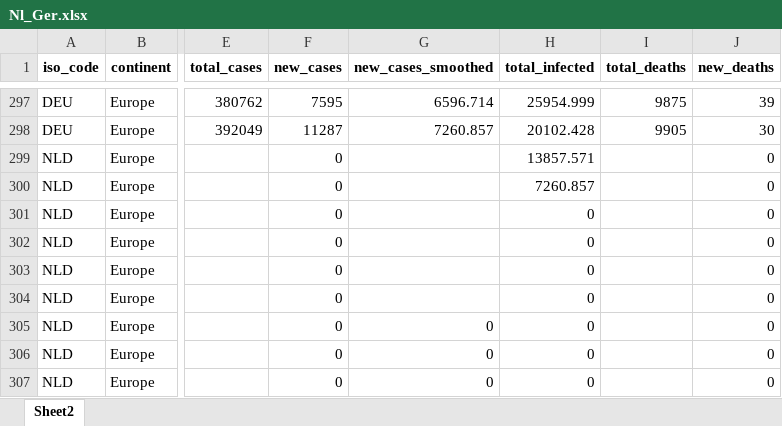
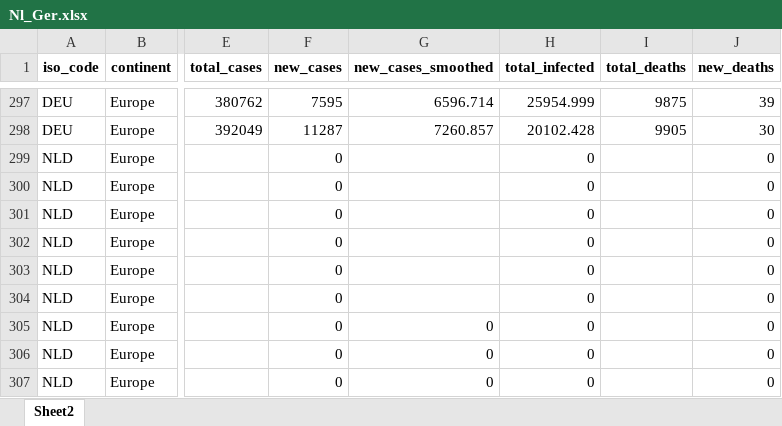
Before and after one commit to Florisdv5/Report, an Excel workbook: Nl_Ger.xlsx, sheet Sheet2, drawn as a sheet; only a part is shown, gaps mark what is left out; values as stored, in another font and other column widths than the file's, no borders; the diff names each change by its address in the sheet, - before the commit and + after, or states it on an @@ line.

Commit message:
Update Nl_Ger.xlsx

```diff
--- a/Nl_Ger.xlsx (sheet Sheet2)
+++ b/Nl_Ger.xlsx (sheet Sheet2)
-H299 (total_infected): 13857.571
+H299 (total_infected): 0
-H300 (total_infected): 7260.857
+H300 (total_infected): 0
```
